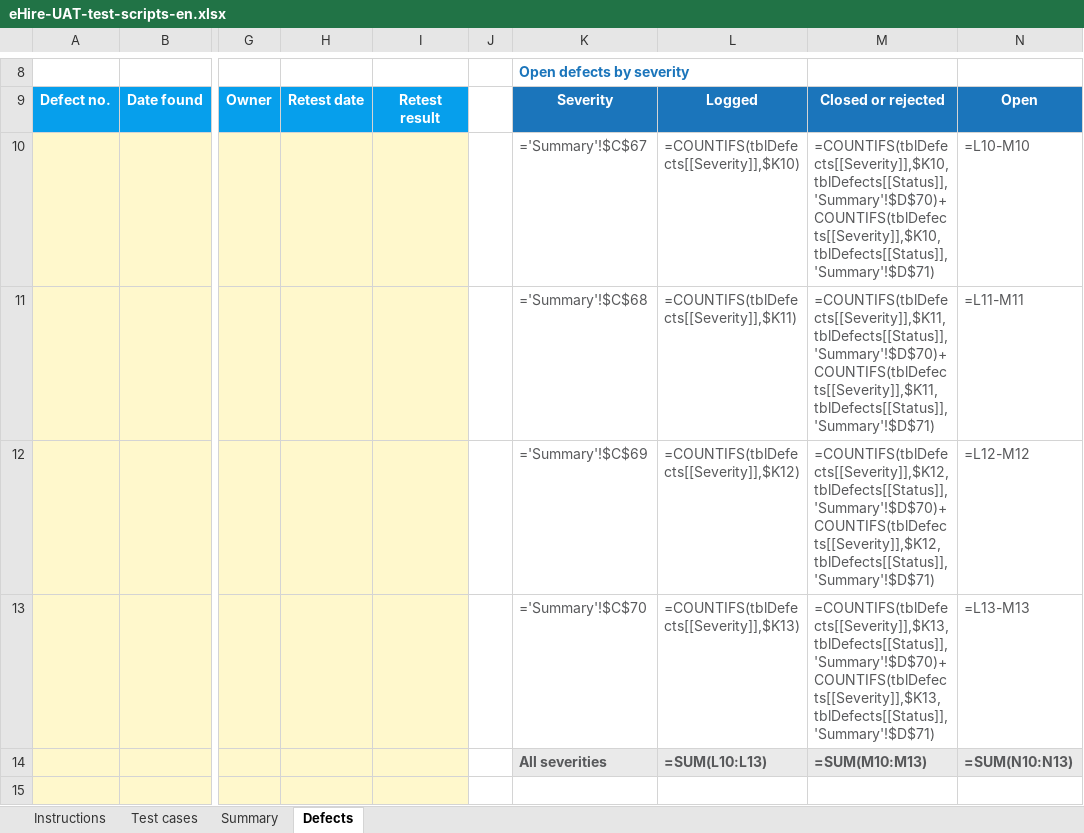
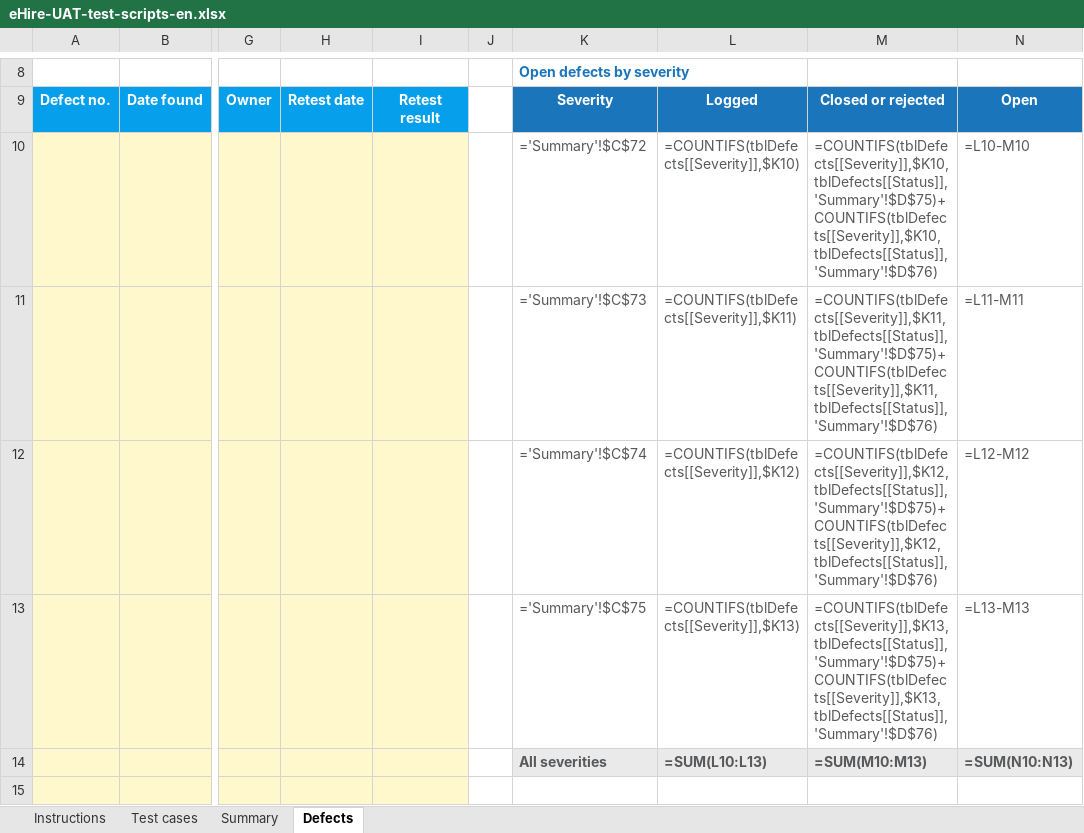
Before and after one commit to msouzou-debug/marsou, an Excel workbook: ehire/manuals/eHire-UAT-test-scripts-en.xlsx, sheet Defects, drawn as a sheet; only a part is shown, gaps mark what is left out; values as stored, in another font and other column widths than the file's, no borders; formulas without a stored value are shown as written; charts and pictures and conditional formats and table styles not drawn; the diff names each change by its address in the sheet, - before the commit and + after, or states it on an @@ line.

```diff
--- a/ehire/manuals/eHire-UAT-test-scripts-en.xlsx (sheet Defects)
+++ b/ehire/manuals/eHire-UAT-test-scripts-en.xlsx (sheet Defects)
-K10: ='Summary'!$C$67
+K10: ='Summary'!$C$72
-M10: =COUNTIFS(tblDefects[[Severity]],$K10,tblDefects[[Status]],'Summary'!$D$70)+COUNTIFS(tblDefects[[Severity]],$K10,tblDefects[[Status]],'Summary'!$D$71)
+M10: =COUNTIFS(tblDefects[[Severity]],$K10,tblDefects[[Status]],'Summary'!$D$75)+COUNTIFS(tblDefects[[Severity]],$K10,tblDefects[[Status]],'Summary'!$D$76)
-K11: ='Summary'!$C$68
+K11: ='Summary'!$C$73
-M11: =COUNTIFS(tblDefects[[Severity]],$K11,tblDefects[[Status]],'Summary'!$D$70)+COUNTIFS(tblDefects[[Severity]],$K11,tblDefects[[Status]],'Summary'!$D$71)
+M11: =COUNTIFS(tblDefects[[Severity]],$K11,tblDefects[[Status]],'Summary'!$D$75)+COUNTIFS(tblDefects[[Severity]],$K11,tblDefects[[Status]],'Summary'!$D$76)
-K12: ='Summary'!$C$69
+K12: ='Summary'!$C$74
-M12: =COUNTIFS(tblDefects[[Severity]],$K12,tblDefects[[Status]],'Summary'!$D$70)+COUNTIFS(tblDefects[[Severity]],$K12,tblDefects[[Status]],'Summary'!$D$71)
+M12: =COUNTIFS(tblDefects[[Severity]],$K12,tblDefects[[Status]],'Summary'!$D$75)+COUNTIFS(tblDefects[[Severity]],$K12,tblDefects[[Status]],'Summary'!$D$76)
-K13: ='Summary'!$C$70
+K13: ='Summary'!$C$75
-M13: =COUNTIFS(tblDefects[[Severity]],$K13,tblDefects[[Status]],'Summary'!$D$70)+COUNTIFS(tblDefects[[Severity]],$K13,tblDefects[[Status]],'Summary'!$D$71)
+M13: =COUNTIFS(tblDefects[[Severity]],$K13,tblDefects[[Status]],'Summary'!$D$75)+COUNTIFS(tblDefects[[Severity]],$K13,tblDefects[[Status]],'Summary'!$D$76)
```
Also changed, not shown: sheet Test cases, sheet Summary, sheet Instructions, docs/manuals/eHire-UAT-test-scripts-el.xlsx, docs/manuals/eHire-UAT-test-scripts-en.xlsx, 11 other files.
